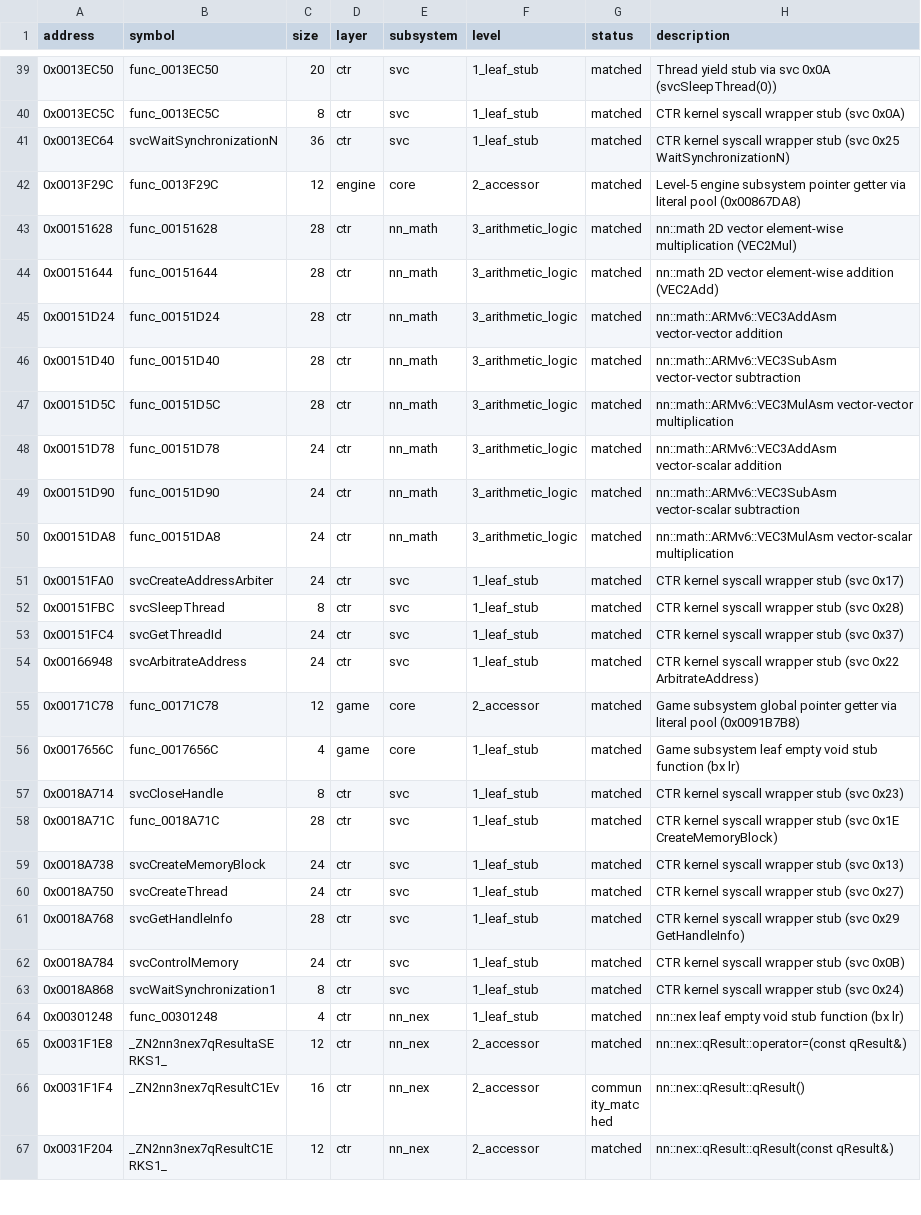
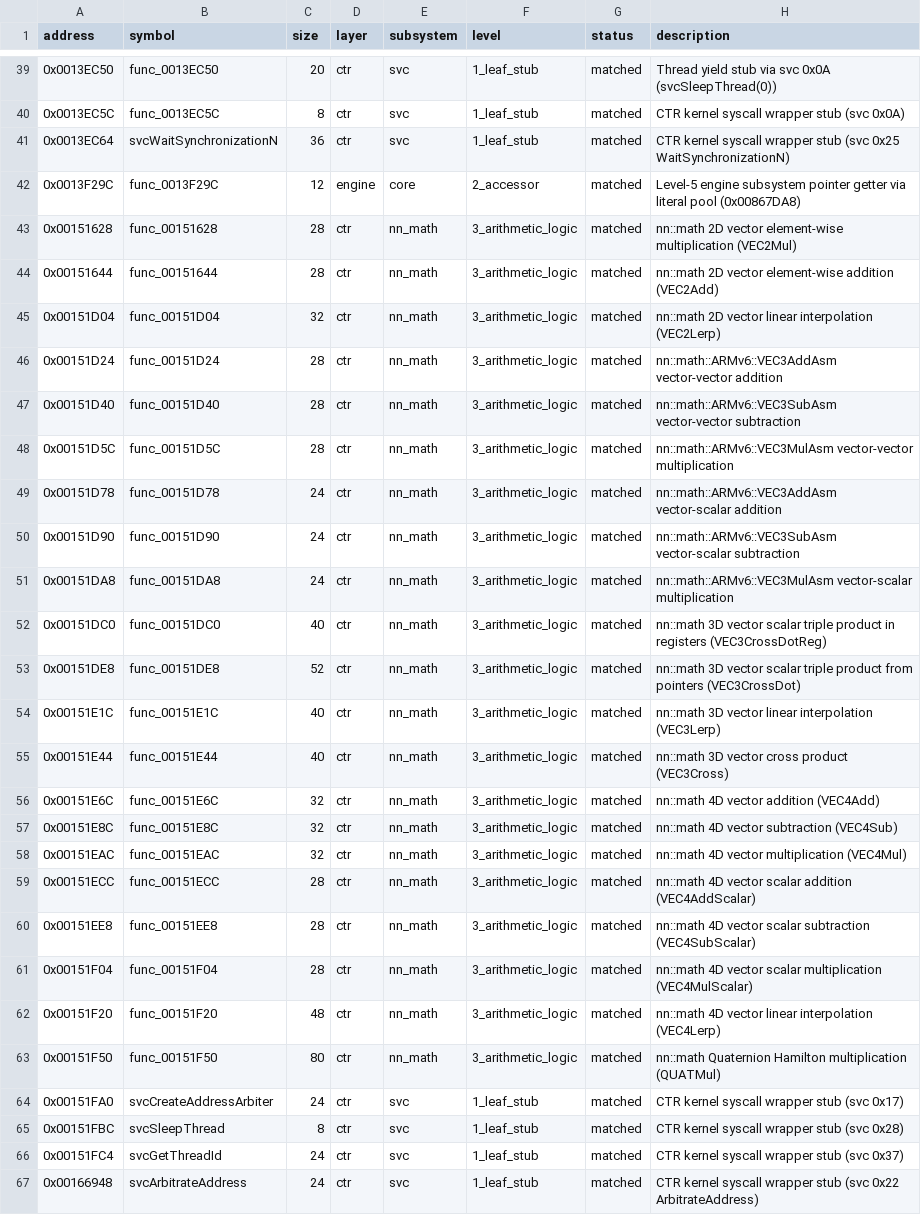
Before and after one commit to ChaconMoon/yokai-watch-2-decompiled, a CSV file: config/functions.csv, drawn as a sheet; only a part is shown, gaps mark what is left out; the shorter side is filled out with more unchanged rows; the diff names each change by its address in the sheet, - before the commit and + after, or states it on an @@ line.

Commit message:
feat(ctr): complete 100% of nn::math vector and quaternion routines (13 functions)

```diff
--- a/config/functions.csv
+++ b/config/functions.csv
+row 45: 0x00151D04 | func_00151D04 | 32 | ctr | nn_math | 3_arithmetic_logic | matched | nn::math 2D vector linear interpolation (VEC2Lerp)
+row 52: 0x00151DC0 | func_00151DC0 | 40 | ctr | nn_math | 3_arithmetic_logic | matched | nn::math 3D vector scalar triple product in registers (VEC3CrossDotReg)
+row 53: 0x00151DE8 | func_00151DE8 | 52 | ctr | nn_math | 3_arithmetic_logic | matched | nn::math 3D vector scalar triple product from pointers (VEC3CrossDot)
+row 54: 0x00151E1C | func_00151E1C | 40 | ctr | nn_math | 3_arithmetic_logic | matched | nn::math 3D vector linear interpolation (VEC3Lerp)
+row 55: 0x00151E44 | func_00151E44 | 40 | ctr | nn_math | 3_arithmetic_logic | matched | nn::math 3D vector cross product (VEC3Cross)
+row 56: 0x00151E6C | func_00151E6C | 32 | ctr | nn_math | 3_arithmetic_logic | matched | nn::math 4D vector addition (VEC4Add)
+row 57: 0x00151E8C | func_00151E8C | 32 | ctr | nn_math | 3_arithmetic_logic | matched | nn::math 4D vector subtraction (VEC4Sub)
+row 58: 0x00151EAC | func_00151EAC | 32 | ctr | nn_math | 3_arithmetic_logic | matched | nn::math 4D vector multiplication (VEC4Mul)
+row 59: 0x00151ECC | func_00151ECC | 28 | ctr | nn_math | 3_arithmetic_logic | matched | nn::math 4D vector scalar addition (VEC4AddScalar)
+row 60: 0x00151EE8 | func_00151EE8 | 28 | ctr | nn_math | 3_arithmetic_logic | matched | nn::math 4D vector scalar subtraction (VEC4SubScalar)
+row 61: 0x00151F04 | func_00151F04 | 28 | ctr | nn_math | 3_arithmetic_logic | matched | nn::math 4D vector scalar multiplication (VEC4MulScalar)
+row 62: 0x00151F20 | func_00151F20 | 48 | ctr | nn_math | 3_arithmetic_logic | matched | nn::math 4D vector linear interpolation (VEC4Lerp)
+row 63: 0x00151F50 | func_00151F50 | 80 | ctr | nn_math | 3_arithmetic_logic | matched | nn::math Quaternion Hamilton multiplication (QUATMul)
```
Also changed, not shown: 15 other files.
